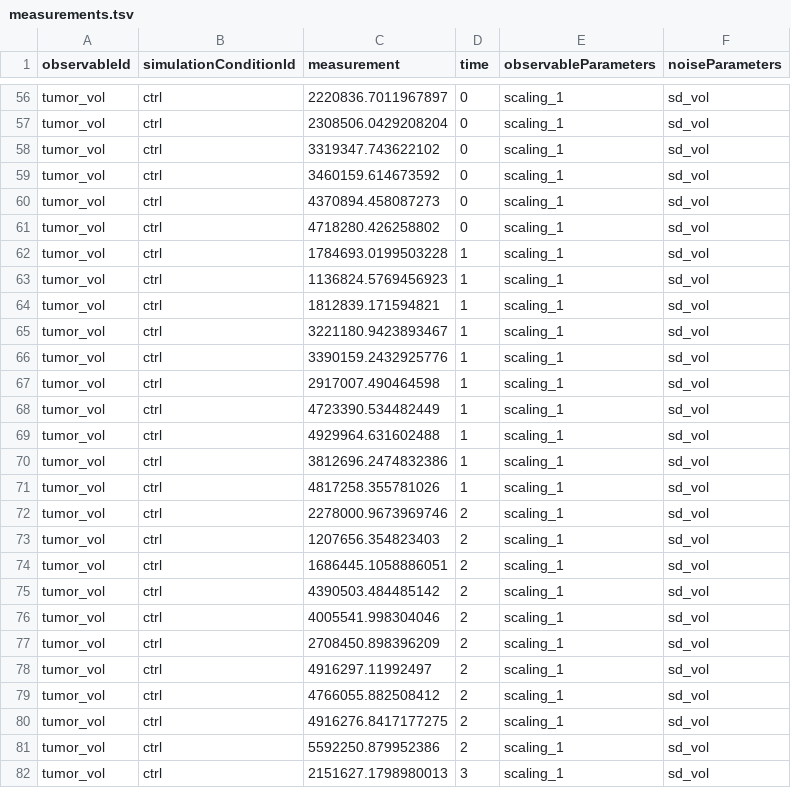
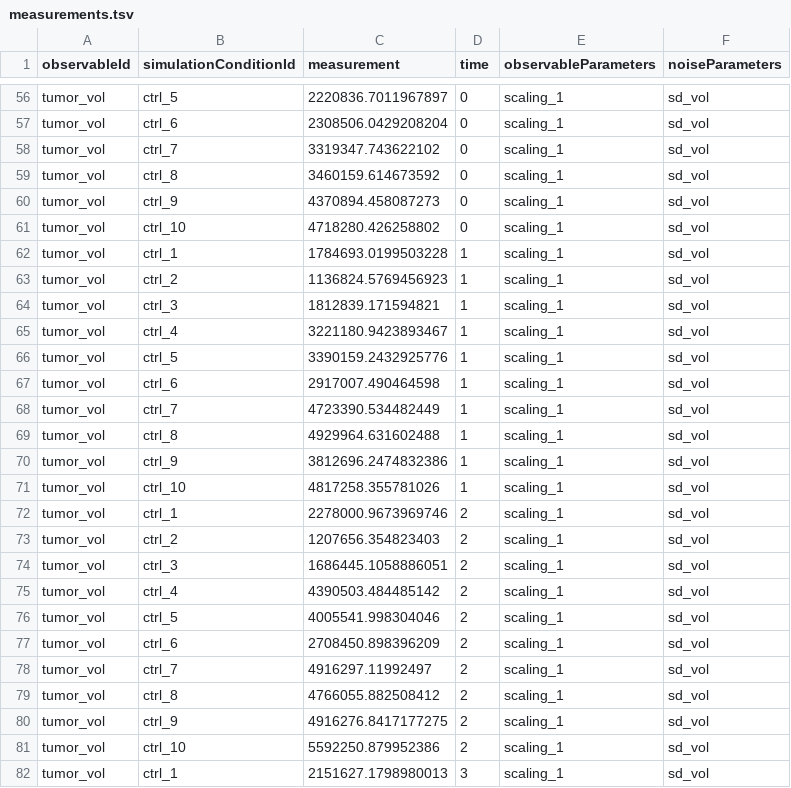
Before and after one commit to EchoRLiu/OV, a TSV file: models/7_individual_start/petab_files/measurements.tsv, drawn as a sheet; only a part is shown, gaps mark what is left out; the diff covers the shown part only; the diff names each change by its address in the sheet, - before the commit and + after, or states it on an @@ line.

```diff
--- a/models/7_individual_start/petab_files/measurements.tsv
+++ b/models/7_individual_start/petab_files/measurements.tsv
-B56 (simulationConditionId): ctrl
+B56 (simulationConditionId): ctrl_5
-B57 (simulationConditionId): ctrl
+B57 (simulationConditionId): ctrl_6
-B58 (simulationConditionId): ctrl
+B58 (simulationConditionId): ctrl_7
-B59 (simulationConditionId): ctrl
+B59 (simulationConditionId): ctrl_8
-B60 (simulationConditionId): ctrl
+B60 (simulationConditionId): ctrl_9
-B61 (simulationConditionId): ctrl
+B61 (simulationConditionId): ctrl_10
-B62 (simulationConditionId): ctrl
+B62 (simulationConditionId): ctrl_1
-B63 (simulationConditionId): ctrl
+B63 (simulationConditionId): ctrl_2
-B64 (simulationConditionId): ctrl
+B64 (simulationConditionId): ctrl_3
-B65 (simulationConditionId): ctrl
+B65 (simulationConditionId): ctrl_4
-B66 (simulationConditionId): ctrl
+B66 (simulationConditionId): ctrl_5
-B67 (simulationConditionId): ctrl
+B67 (simulationConditionId): ctrl_6
-B68 (simulationConditionId): ctrl
+B68 (simulationConditionId): ctrl_7
-B69 (simulationConditionId): ctrl
+B69 (simulationConditionId): ctrl_8
-B70 (simulationConditionId): ctrl
+B70 (simulationConditionId): ctrl_9
-B71 (simulationConditionId): ctrl
+B71 (simulationConditionId): ctrl_10
-B72 (simulationConditionId): ctrl
+B72 (simulationConditionId): ctrl_1
-B73 (simulationConditionId): ctrl
+B73 (simulationConditionId): ctrl_2
-B74 (simulationConditionId): ctrl
+B74 (simulationConditionId): ctrl_3
-B75 (simulationConditionId): ctrl
+B75 (simulationConditionId): ctrl_4
-B76 (simulationConditionId): ctrl
+B76 (simulationConditionId): ctrl_5
-B77 (simulationConditionId): ctrl
+B77 (simulationConditionId): ctrl_6
-B78 (simulationConditionId): ctrl
+B78 (simulationConditionId): ctrl_7
-B79 (simulationConditionId): ctrl
+B79 (simulationConditionId): ctrl_8
-B80 (simulationConditionId): ctrl
+B80 (simulationConditionId): ctrl_9
-B81 (simulationConditionId): ctrl
+B81 (simulationConditionId): ctrl_10
-B82 (simulationConditionId): ctrl
+B82 (simulationConditionId): ctrl_1
```
Also changed, not shown: 73 edited cells elsewhere in this file, 21 other files.
